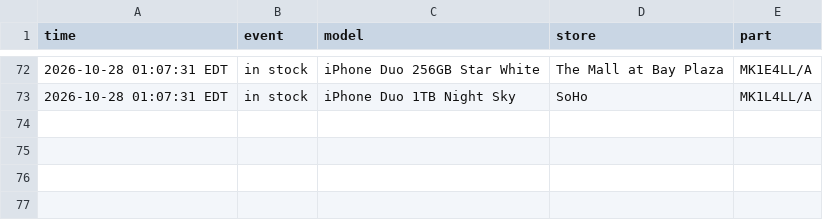
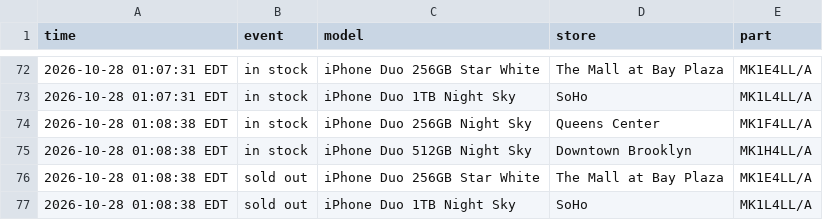
Before and after one commit to abkicks516/iphone-duo-monitor, a CSV file: stock-history-nyc-nj.csv, drawn as a sheet; only a part is shown, gaps mark what is left out; the diff names each change by its address in the sheet, - before the commit and + after, or states it on an @@ line.

Commit message:
Stock history: 2 in, 2 out

```diff
--- a/stock-history-nyc-nj.csv
+++ b/stock-history-nyc-nj.csv
+row 74: 2026-10-28 01:08:38 EDT | in stock | iPhone Duo 256GB Night Sky | Queens Center | MK1F4LL/A
+row 75: 2026-10-28 01:08:38 EDT | in stock | iPhone Duo 512GB Night Sky | Downtown Brooklyn | MK1H4LL/A
+row 76: 2026-10-28 01:08:38 EDT | sold out | iPhone Duo 256GB Star White | The Mall at Bay Plaza | MK1E4LL/A
+row 77: 2026-10-28 01:08:38 EDT | sold out | iPhone Duo 1TB Night Sky | SoHo | MK1L4LL/A
```
